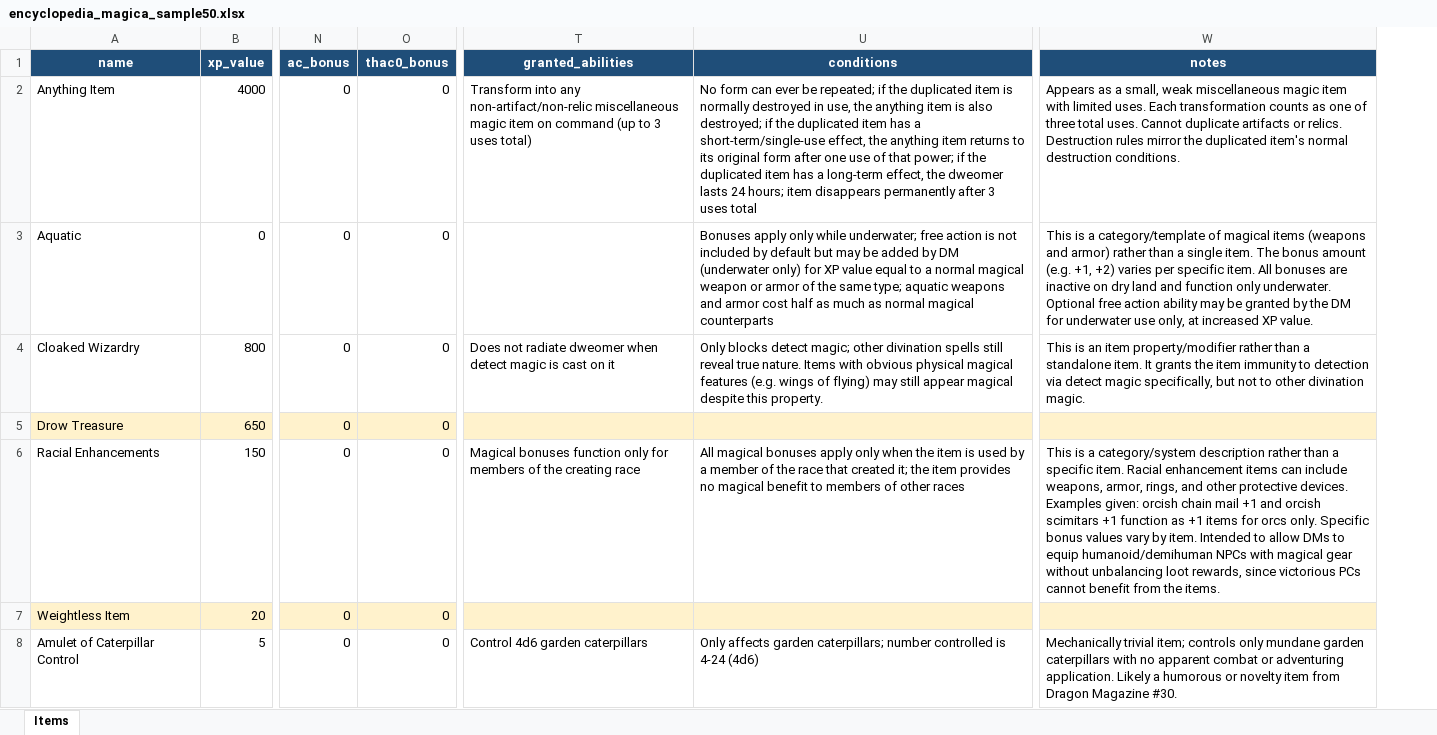
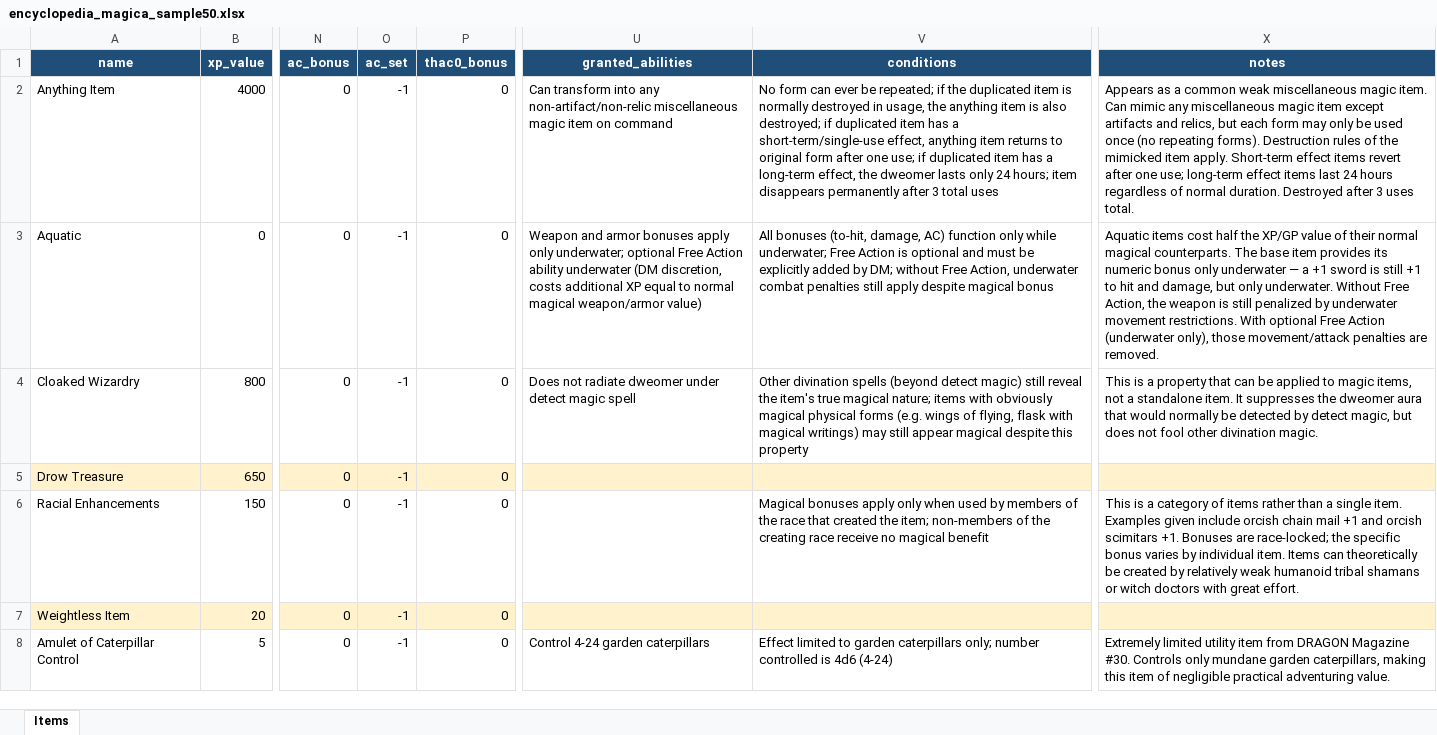
Before and after one commit to waxerhub/Test-Game, an Excel workbook: encyclopedia_magica_sample50.xlsx, sheet Items, drawn as a sheet; only a part is shown, gaps mark what is left out; values as stored, in another font and other column widths than the file's, no borders; addresses are those after the commit; the diff covers the shown part only; the diff names each change by its address in the sheet, - before the commit and + after, or states it on an @@ line.

```diff
--- a/encyclopedia_magica_sample50.xlsx (sheet Items)
+++ b/encyclopedia_magica_sample50.xlsx (sheet Items)
+column O (ac_set), rows 2-8: all -1
-U2 (granted_abilities): Transform into any non-artifact/non-relic miscellaneous magic item on command (up to 3 uses total)
+U2 (granted_abilities): Can transform into any non-artifact/non-relic miscellaneous magic item on command
-V2 (conditions): …destroyed in use, the anything item is also destroyed; if the duplicated item has a short-term/single-use effect, the anything item returns to its original form after one use of that power; if the duplicated item has a long-term effect, the dweomer lasts 24 hours; item disappears permanently after 3 uses total
+V2 (conditions): …destroyed in usage, the anything item is also destroyed; if duplicated item has a short-term/single-use effect, anything item returns to original form after one use; if duplicated item has a long-term effect, the dweomer lasts only 24 hours; item disappears permanently after 3 total uses
-X2 (notes): …as a small, weak miscellaneous magic item with limited uses. Each transformation counts as one of three total uses. Cannot duplicate artifacts or relics. Destruction rules mirror the duplicated item's normal destruction conditions.
+X2 (notes): …as a common weak miscellaneous magic item. Can mimic any miscellaneous magic item except artifacts and relics, but each form may only be used once (no repeating forms). Destruction rules of the mimicked item apply. Short-term effect items revert after one use; long-term effect items last 24 hours regardless of normal duration. Destroyed after 3 uses total.
-U3 (granted_abilities): (empty)
+U3 (granted_abilities): Weapon and armor bonuses apply only underwater; optional Free Action ability underwater (DM discretion, costs additional XP equal to normal magical weapon/armor value)
-V3 (conditions): Bonuses apply only while underwater; free action is not included by default but may be added by DM (underwater only) for XP value equal to a normal magical weapon or armor of the same type; aquatic weapons and armor cost half as much as normal magical counterparts
+V3 (conditions): All bonuses (to-hit, damage, AC) function only while underwater; Free Action is optional and must be explicitly added by DM; without Free Action, underwater combat penalties still apply despite magical bonus
-X3 (notes): This is a category/template of magical items (weapons and armor) rather than a single item. The bonus amount (e.g. +1, +2) varies per specific item. All bonuses are inactive on dry land and function only underwater. Optional free action ability may be granted by the DM for underwater use only, at increased XP value.
+X3 (notes): Aquatic items cost half the XP/GP value of their normal magical counterparts. The base item provides its numeric bonus only underwater — a +1 sword is still +1 to hit and damage, but only underwater. Without Free Action, the weapon is still penalized by underwater movement restrictions. With optional Free Action (underwater only), those movement/attack penalties are removed.
-U4 (granted_abilities): …radiate dweomer when detect magic is cast on it
+U4 (granted_abilities): …radiate dweomer under detect magic spell
-V4 (conditions): Only blocks detect magic; other divination spells still reveal true nature. Items with obvious physical magical features (e.g. wings of flying) may still appear magical despite this property.
+V4 (conditions): Other divination spells (beyond detect magic) still reveal the item's true magical nature; items with obviously magical physical forms (e.g. wings of flying, flask with magical writings) may still appear magical despite this property
-X4 (notes): This is an item property/modifier rather than a standalone item. It grants the item immunity to detection via detect magic specifically, but not to other divination…
+X4 (notes): This is a property that can be applied to magic items, not a standalone item. It suppresses the dweomer aura that would normally be detected by detect magic, but does not fool other divination…
-U6 (granted_abilities): Magical bonuses function only for members of the creating race
+U6 (granted_abilities): (empty)
-V6 (conditions): All magical bonuses apply only when the item is used by a member of the race that created it; the item provides no magical benefit to members of other races
+V6 (conditions): Magical bonuses apply only when used by members of the race that created the item; non-members of the creating race receive no magical benefit
-X6 (notes): …is a category/system description rather than a specific item. Racial enhancement items can include weapons, armor, rings, and other protective devices. Examples given: orcish chain mail +1 and orcish scimitars +1 function as +1 items for orcs only. Specific bonus values vary by item. Intended to allow DMs to equip humanoid/demihuman NPCs with magical gear without unbalancing loot rewards, since victorious PCs cannot benefit from the items.
+X6 (notes): …is a category of items rather than a single item. Examples given include orcish chain mail +1 and orcish scimitars +1. Bonuses are race-locked; the specific bonus varies by individual item. Items can theoretically be created by relatively weak humanoid tribal shamans or witch doctors with great effort.
-U8 (granted_abilities): Control 4d6 garden caterpillars
+U8 (granted_abilities): Control 4-24 garden caterpillars
-V8 (conditions): Only affects garden caterpillars; number controlled is 4-24 (4d6)
+V8 (conditions): Effect limited to garden caterpillars only; number controlled is 4d6 (4-24)
-X8 (notes): Mechanically trivial item; controls only mundane garden caterpillars with no apparent combat or adventuring application. Likely a humorous or novelty item from Dragon Magazine #30.
+X8 (notes): Extremely limited utility item from DRAGON Magazine #30. Controls only mundane garden caterpillars, making this item of negligible practical adventuring value.
```
Also changed, not shown: 109 edited cells elsewhere in this sheet, 1 other file.
